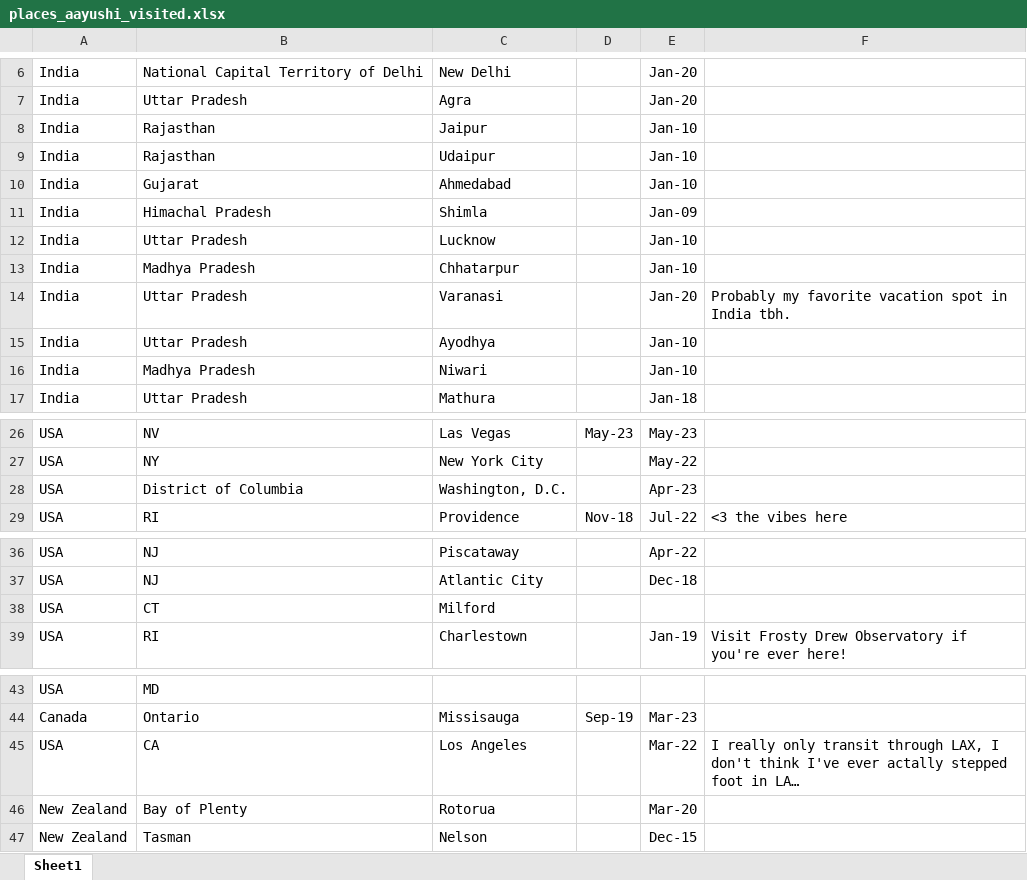
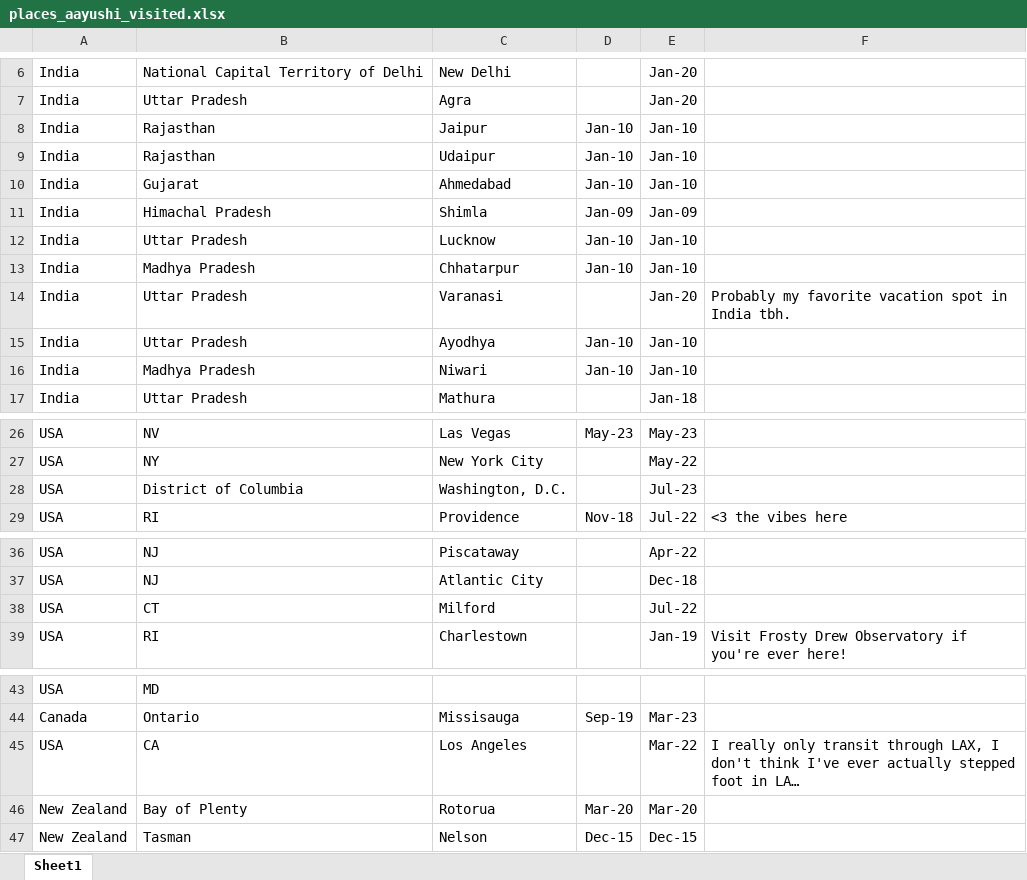
Before and after one commit to awesomecosmos/World-Exploration-Map, an Excel workbook: data/places_aayushi_visited.xlsx, sheet Sheet1, drawn as a sheet; only a part is shown, gaps mark what is left out; values as stored, in another font and other column widths than the file's, no borders; the diff names each change by its address in the sheet, - before the commit and + after, or states it on an @@ line.

```diff
--- a/data/places_aayushi_visited.xlsx (sheet Sheet1)
+++ b/data/places_aayushi_visited.xlsx (sheet Sheet1)
-D8:D10: (empty)
+D8:D10: Jan-10
-D11: (empty)
+D11: Jan-09
-D12:D13: (empty)
+D12:D13: Jan-10
-D15:D16: (empty)
+D15:D16: Jan-10
-E28: Apr-23
+E28: Jul-23
-E38: (empty)
+E38: Jul-22
-F45: …I've ever actally stepped foot…
+F45: …I've ever actually stepped foot…
-D46: (empty)
+D46: Mar-20
-D47: (empty)
+D47: Dec-15
```
Also changed, not shown: 4 other files.
